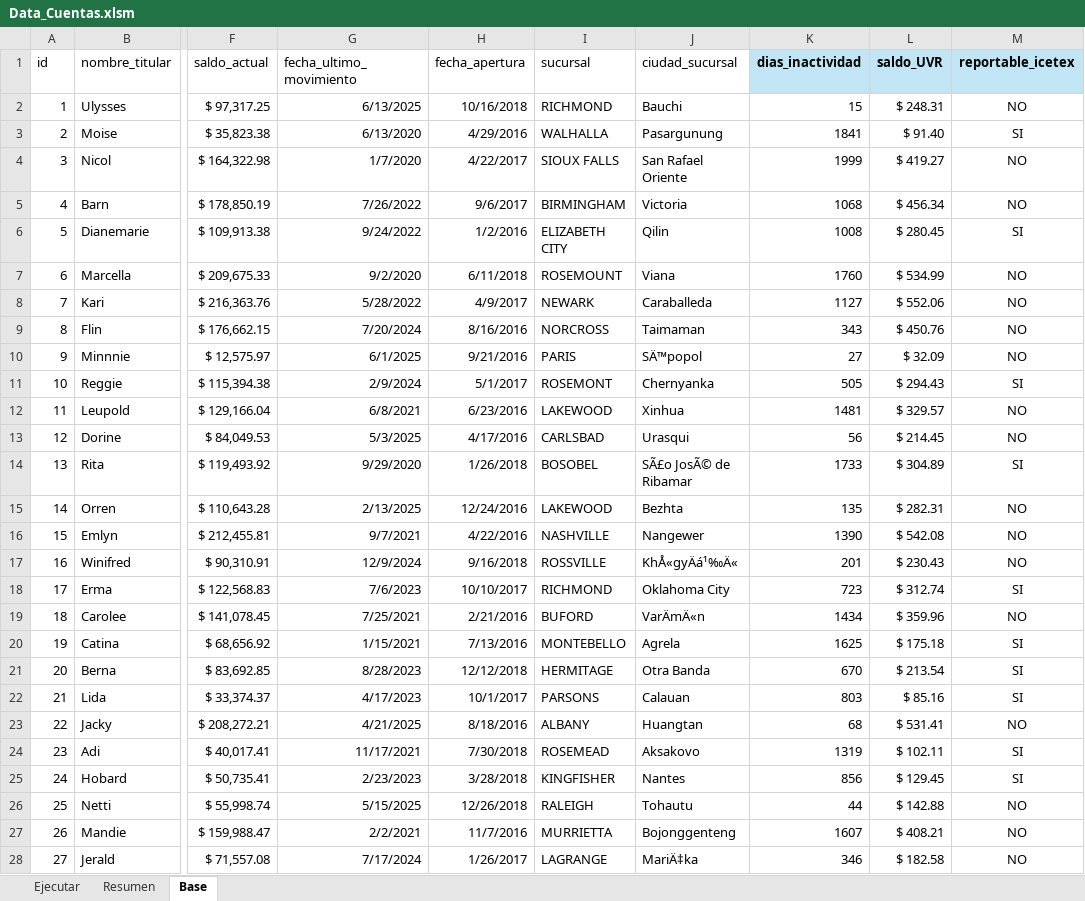
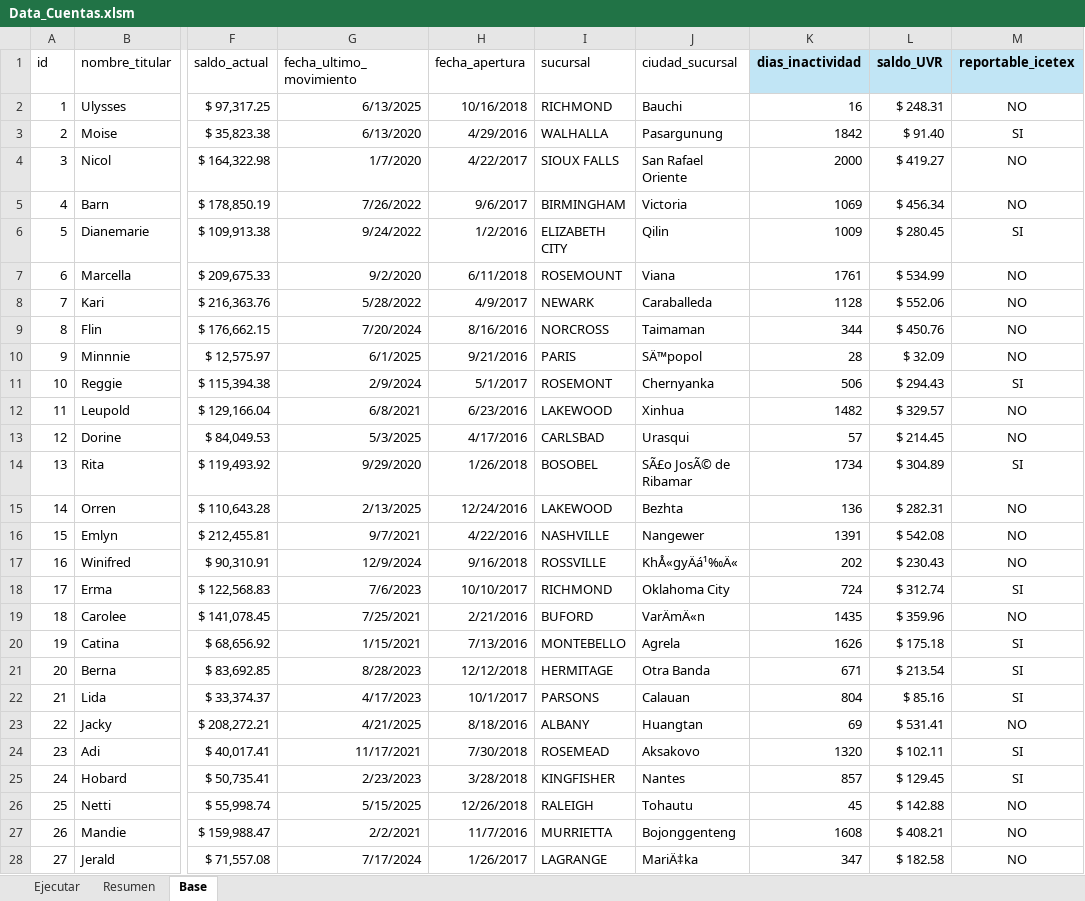
Before and after one commit to lbetanor/Prueba-tecnica-Luisa-Betancur, an Excel workbook: Excel/Data_Cuentas.xlsm, sheet Base, drawn as a sheet; only a part is shown, gaps mark what is left out; values as stored, in another font and other column widths than the file's, no borders; the diff covers the shown part only; the diff names each change by its address in the sheet, - before the commit and + after, or states it on an @@ line.

```diff
--- a/Excel/Data_Cuentas.xlsm (sheet Base)
+++ b/Excel/Data_Cuentas.xlsm (sheet Base)
-K2 (dias_inactividad): 15
+K2 (dias_inactividad): 16
-K3 (dias_inactividad): 1841
+K3 (dias_inactividad): 1842
-K4 (dias_inactividad): 1999
+K4 (dias_inactividad): 2000
-K5 (dias_inactividad): 1068
+K5 (dias_inactividad): 1069
-K6 (dias_inactividad): 1008
+K6 (dias_inactividad): 1009
-K7 (dias_inactividad): 1760
+K7 (dias_inactividad): 1761
-K8 (dias_inactividad): 1127
+K8 (dias_inactividad): 1128
-K9 (dias_inactividad): 343
+K9 (dias_inactividad): 344
-K10 (dias_inactividad): 27
+K10 (dias_inactividad): 28
-K11 (dias_inactividad): 505
+K11 (dias_inactividad): 506
-K12 (dias_inactividad): 1481
+K12 (dias_inactividad): 1482
-K13 (dias_inactividad): 56
+K13 (dias_inactividad): 57
-K14 (dias_inactividad): 1733
+K14 (dias_inactividad): 1734
-K15 (dias_inactividad): 135
+K15 (dias_inactividad): 136
-K16 (dias_inactividad): 1390
+K16 (dias_inactividad): 1391
-K17 (dias_inactividad): 201
+K17 (dias_inactividad): 202
-K18 (dias_inactividad): 723
+K18 (dias_inactividad): 724
-K19 (dias_inactividad): 1434
+K19 (dias_inactividad): 1435
-K20 (dias_inactividad): 1625
+K20 (dias_inactividad): 1626
-K21 (dias_inactividad): 670
+K21 (dias_inactividad): 671
-K22 (dias_inactividad): 803
+K22 (dias_inactividad): 804
-K23 (dias_inactividad): 68
+K23 (dias_inactividad): 69
-K24 (dias_inactividad): 1319
+K24 (dias_inactividad): 1320
-K25 (dias_inactividad): 856
+K25 (dias_inactividad): 857
-K26 (dias_inactividad): 44
+K26 (dias_inactividad): 45
-K27 (dias_inactividad): 1607
+K27 (dias_inactividad): 1608
-K28 (dias_inactividad): 346
+K28 (dias_inactividad): 347
```
Also changed, not shown: 974 edited cells elsewhere in this sheet, sheet Resumen, charts or pictures, 2 other files.
